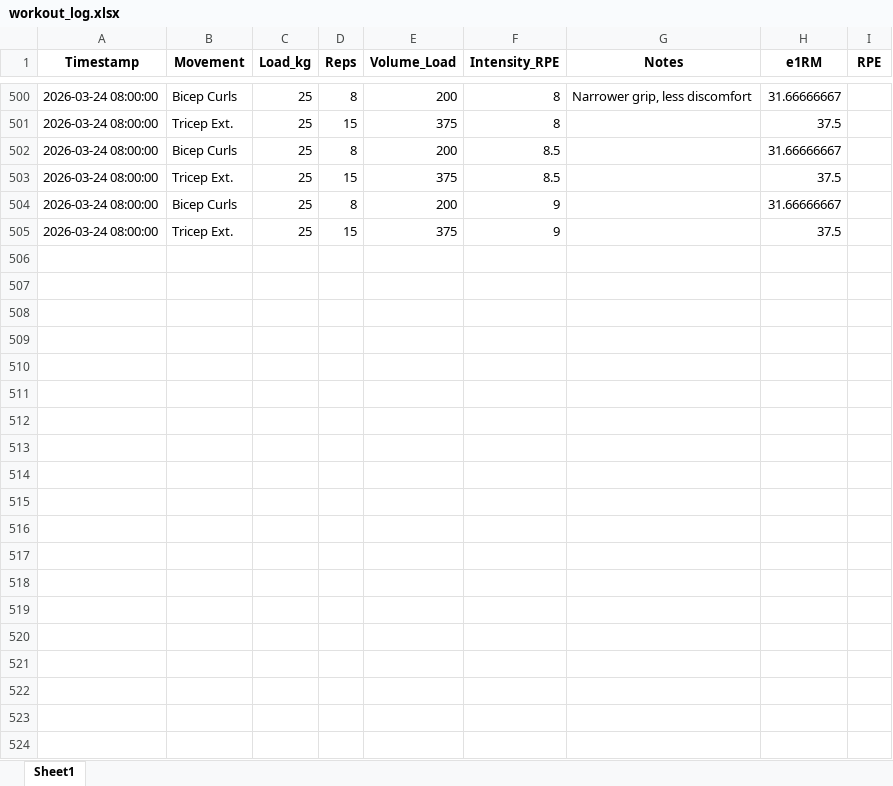
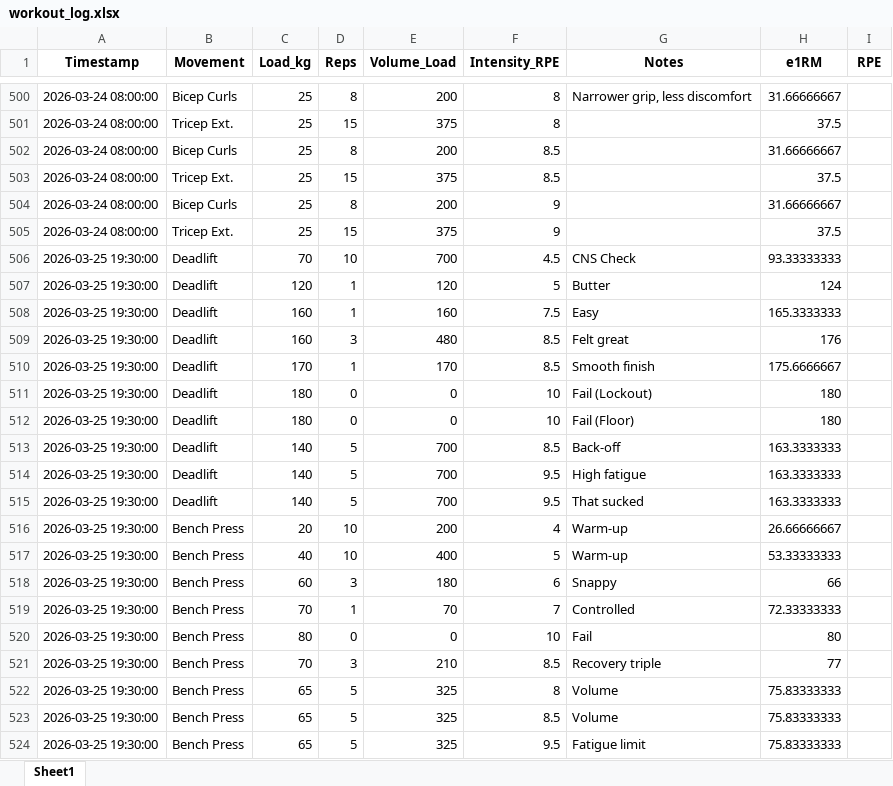
Before and after one commit to JonesRobM/Lifting-Tracking, an Excel workbook: data/workout_log.xlsx, sheet Sheet1, drawn as a sheet; only a part is shown, gaps mark what is left out; values as stored, in another font and other column widths than the file's, no borders; the diff names each change by its address in the sheet, - before the commit and + after, or states it on an @@ line.

```diff
--- a/data/workout_log.xlsx (sheet Sheet1)
+++ b/data/workout_log.xlsx (sheet Sheet1)
+row 506: 2026-03-25 19:30:00 | Deadlift | 70 | 10 | 700 | 4.5 | CNS Check | 93.33333333
+row 507: 2026-03-25 19:30:00 | Deadlift | 120 | 1 | 120 | 5 | Butter | 124
+row 508: 2026-03-25 19:30:00 | Deadlift | 160 | 1 | 160 | 7.5 | Easy | 165.3333333
+row 509: 2026-03-25 19:30:00 | Deadlift | 160 | 3 | 480 | 8.5 | Felt great | 176
+row 510: 2026-03-25 19:30:00 | Deadlift | 170 | 1 | 170 | 8.5 | Smooth finish | 175.6666667
+row 511: 2026-03-25 19:30:00 | Deadlift | 180 | 0 | 0 | 10 | Fail (Lockout) | 180
+row 512: 2026-03-25 19:30:00 | Deadlift | 180 | 0 | 0 | 10 | Fail (Floor) | 180
+row 513: 2026-03-25 19:30:00 | Deadlift | 140 | 5 | 700 | 8.5 | Back-off | 163.3333333
+row 514: 2026-03-25 19:30:00 | Deadlift | 140 | 5 | 700 | 9.5 | High fatigue | 163.3333333
+row 515: 2026-03-25 19:30:00 | Deadlift | 140 | 5 | 700 | 9.5 | That sucked | 163.3333333
+row 516: 2026-03-25 19:30:00 | Bench Press | 20 | 10 | 200 | 4 | Warm-up | 26.66666667
+row 517: 2026-03-25 19:30:00 | Bench Press | 40 | 10 | 400 | 5 | Warm-up | 53.33333333
+row 518: 2026-03-25 19:30:00 | Bench Press | 60 | 3 | 180 | 6 | Snappy | 66
+row 519: 2026-03-25 19:30:00 | Bench Press | 70 | 1 | 70 | 7 | Controlled | 72.33333333
+row 520: 2026-03-25 19:30:00 | Bench Press | 80 | 0 | 0 | 10 | Fail | 80
+row 521: 2026-03-25 19:30:00 | Bench Press | 70 | 3 | 210 | 8.5 | Recovery triple | 77
+row 522: 2026-03-25 19:30:00 | Bench Press | 65 | 5 | 325 | 8 | Volume | 75.83333333
+row 523: 2026-03-25 19:30:00 | Bench Press | 65 | 5 | 325 | 8.5 | Volume | 75.83333333
+row 524: 2026-03-25 19:30:00 | Bench Press | 65 | 5 | 325 | 9.5 | Fatigue limit | 75.83333333
```
Also changed, not shown: 7 other files.
